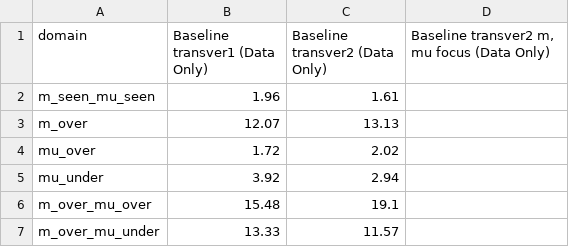
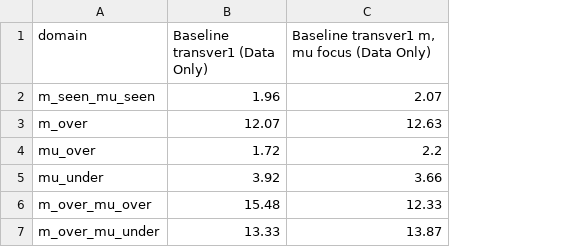
Before and after one commit to koyo-8144/offline_training_phypush, a CSV file: comparison_results/mass_comparison_wide.csv, drawn as a sheet; removed rows and columns are numbered as before the commit, all else as after; the diff names each change by its address in the sheet, - before the commit and + after, or states it on an @@ line.

```diff
--- a/comparison_results/mass_comparison_wide.csv
+++ b/comparison_results/mass_comparison_wide.csv
-column C (Baseline transver2 (Data Only)), rows 2-7: 1.61 | 13.13 | 2.02 | 2.94 | 19.1 | 11.57
-column D, row 1: Baseline transver2 m, mu focus (Data Only)
+column C, rows 1-7: Baseline transver1 m, mu focus (Data Only) | 2.07 | 12.63 | 2.2 | 3.66 | 12.33 | 13.87
```
Also changed, not shown: comparison_results/mu_comparison_wide.csv, comparison_results/net_f_comparison_wide.csv, 47 other files.
